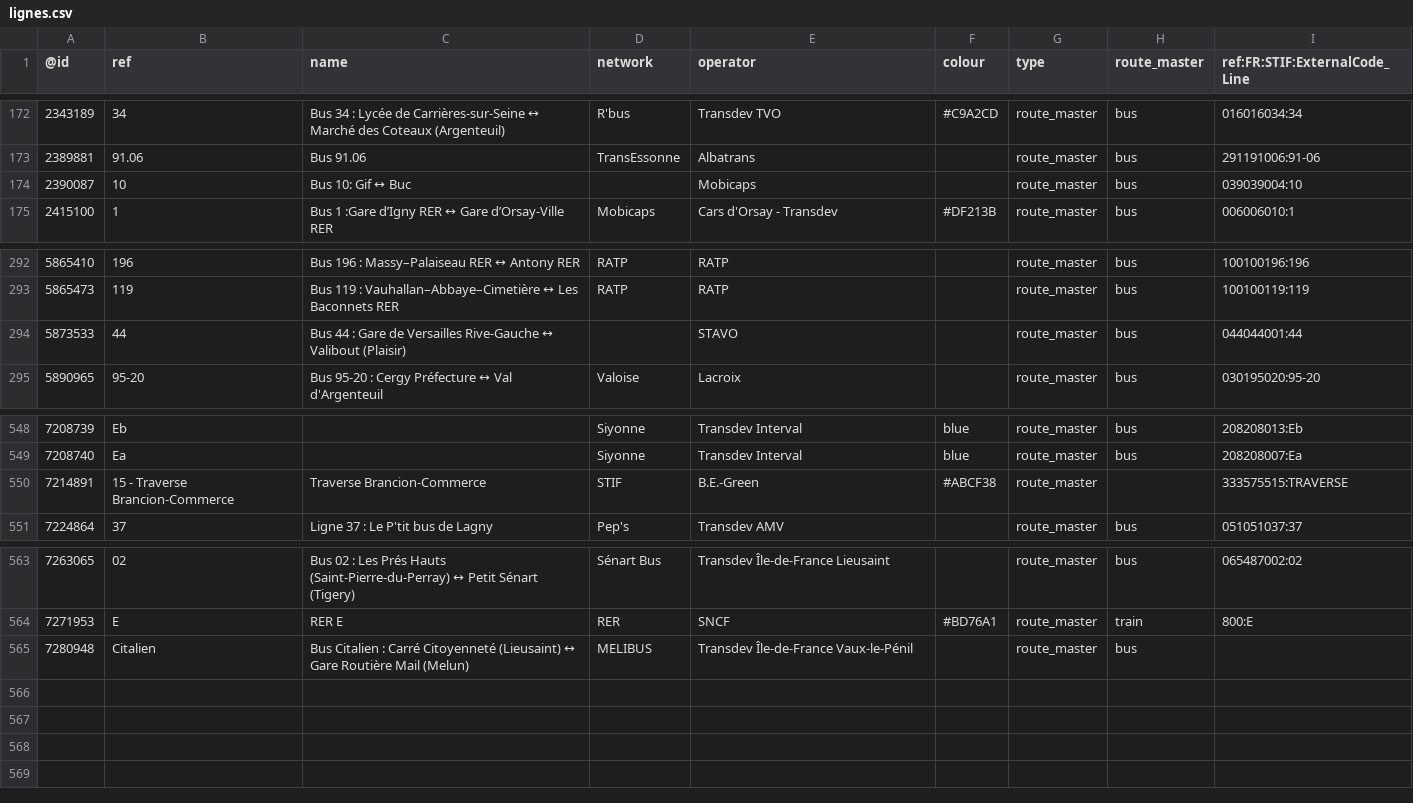
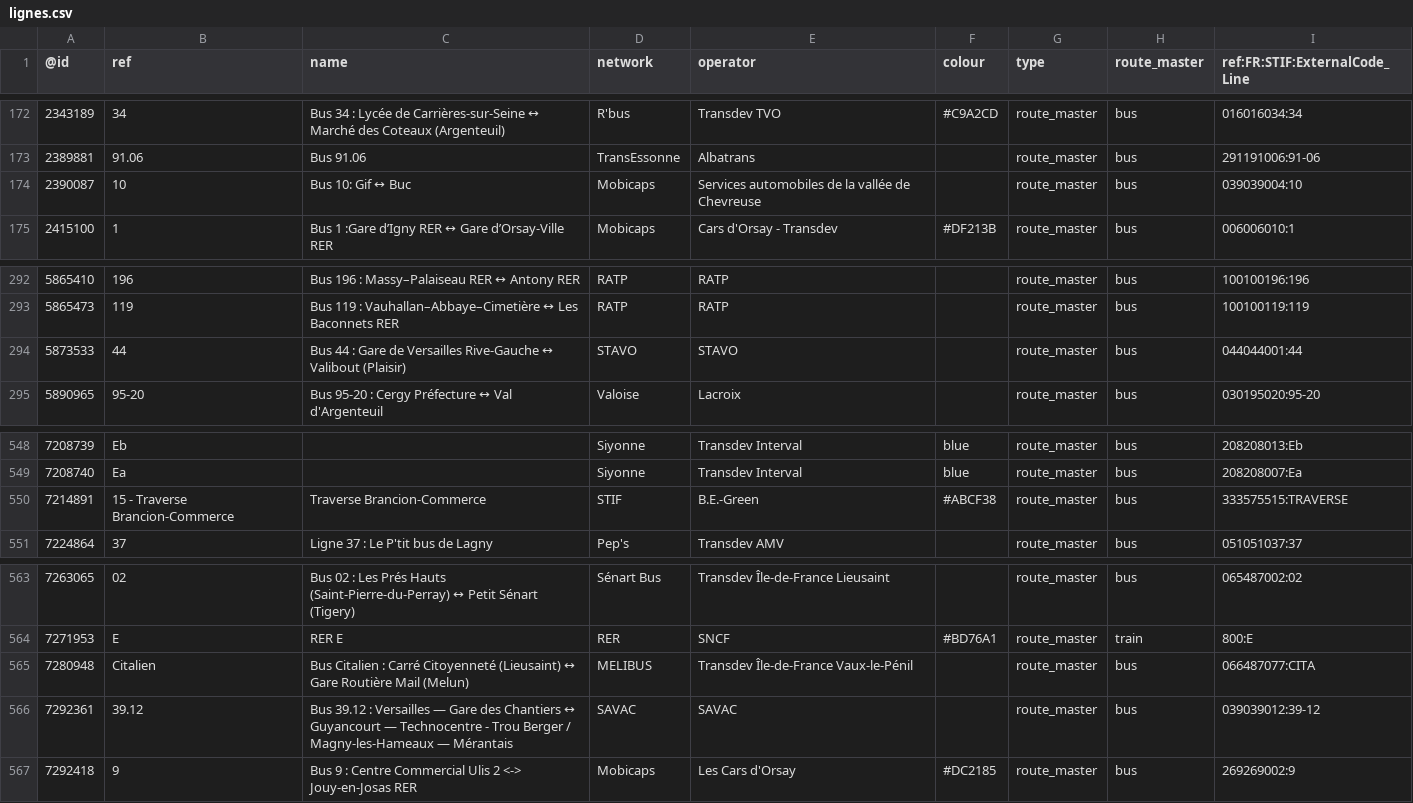
Before and after one commit to nlehuby/OSM_snippets, a CSV file: STIF-to-OSM/data/lignes.csv, drawn as a sheet; only a part is shown, gaps mark what is left out.

Commit message:
ref STIF - màj data

```diff
--- a/STIF-to-OSM/data/lignes.csv
+++ b/STIF-to-OSM/data/lignes.csv
@@ -173,3 +173,3 @@
 2389881,91.06,Bus 91.06,TransEssonne,Albatrans,,route_master,bus,291191006:91-06
-2390087,10,Bus 10: Gif ↔ Buc,,Mobicaps,,route_master,bus,039039004:10
+2390087,10,Bus 10: Gif ↔ Buc,Mobicaps,Services automobiles de la vallée de Chevreuse,,route_master,bus,039039004:10
 2415100,1,Bus 1 :Gare d’Igny RER ↔ Gare d’Orsay-Ville RER,Mobicaps,Cars d'Orsay - Transdev,#DF213B,route_master,bus,006006010:1
@@ -293,3 +293,3 @@
 5865473,119,Bus 119 : Vauhallan–Abbaye–Cimetière ↔ Les Baconnets RER,RATP,RATP,,route_master,bus,100100119:119
-5873533,44,Bus 44 : Gare de Versailles Rive-Gauche ↔ Valibout (Plaisir),,STAVO,,route_master,bus,044044001:44
+5873533,44,Bus 44 : Gare de Versailles Rive-Gauche ↔ Valibout (Plaisir),STAVO,STAVO,,route_master,bus,044044001:44
 5890965,95-20,Bus 95-20 : Cergy Préfecture ↔ Val d'Argenteuil,Valoise,Lacroix,,route_master,bus,030195020:95-20
@@ -549,3 +549,3 @@
 7208740,Ea,,Siyonne,Transdev Interval,blue,route_master,bus,208208007:Ea
-7214891,15 - Traverse Brancion-Commerce,Traverse Brancion-Commerce,STIF,B.E.-Green,#ABCF38,route_master,,333575515:TRAVERSE
+7214891,15 - Traverse Brancion-Commerce,Traverse Brancion-Commerce,STIF,B.E.-Green,#ABCF38,route_master,bus,333575515:TRAVERSE
 7224864,37,Ligne 37 : Le P'tit bus de Lagny,Pep's,Transdev AMV,,route_master,bus,051051037:37
@@ -564,2 +564,4 @@
 7271953,E,RER E,RER,SNCF,#BD76A1,route_master,train,800:E
-7280948,Citalien,Bus Citalien : Carré Citoyenneté (Lieusaint) ↔ Gare Routière Mail (Melun),MELIBUS,Transdev Île-de-France Vaux-le-Pénil,,route_master,bus,
+7280948,Citalien,Bus Citalien : Carré Citoyenneté (Lieusaint) ↔ Gare Routière Mail (Melun),MELIBUS,Transdev Île-de-France Vaux-le-Pénil,,route_master,bus,066487077:CITA
+7292361,39.12,Bus 39.12 : Versailles — Gare des Chantiers ↔ Guyancourt — Technocentre - Trou Berger / Magny-les-Hameaux — Mérantais,SAVAC,SAVAC,,route_master,bus,039039012:39-12
+7292418,9,Bus 9 : Centre Commercial Ulis 2 <-> Jouy-en-Josas RER,Mobicaps,Les Cars d'Orsay,#DC2185,route_master,bus,269269002:9
```
Also changed, not shown: 1 other file.
